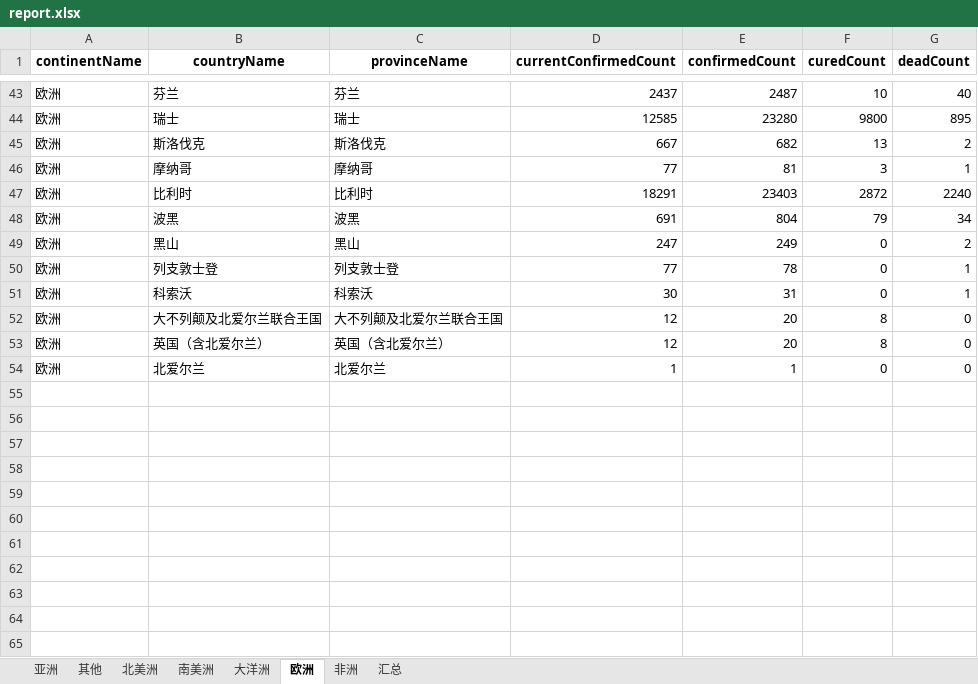
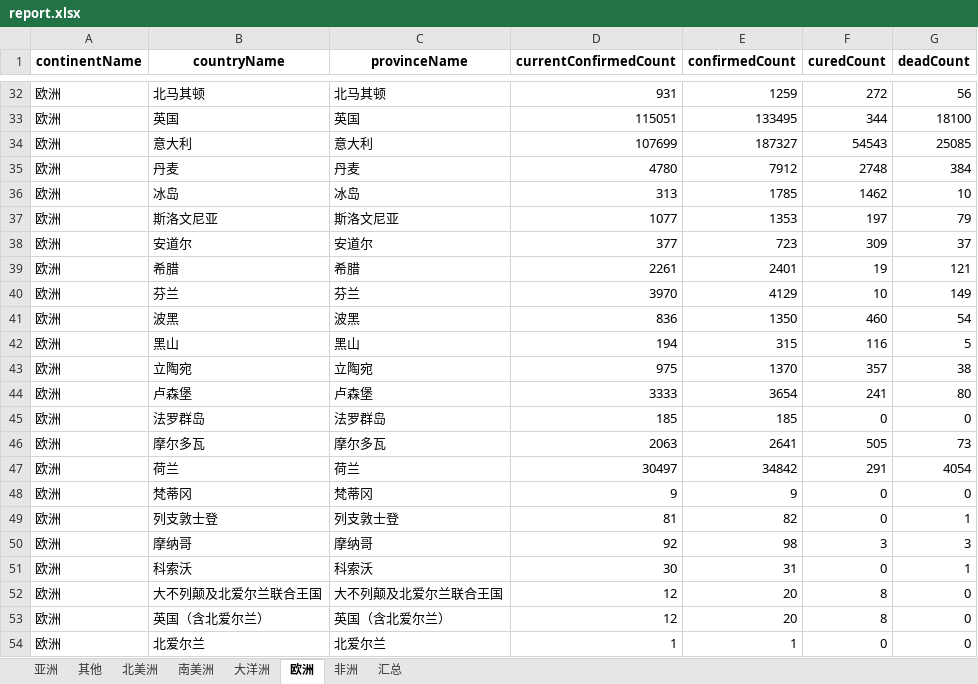
Before and after one commit to Akagilnc/python1.0, an Excel workbook: excel_files/report.xlsx, sheet 欧洲, drawn as a sheet; only a part is shown, gaps mark what is left out; values as stored, in another font and other column widths than the file's, no borders; removed rows and columns are numbered as before the commit, all else as after; the diff covers the shown part only; the diff names each change by its address in the sheet, - before the commit and + after, or states it on an @@ line.

```diff
--- a/excel_files/report.xlsx (sheet 欧洲)
+++ b/excel_files/report.xlsx (sheet 欧洲)
+row 32: 欧洲 | 北马其顿 | 北马其顿 | 931 | 1259 | 272 | 56
+row 33: 欧洲 | 英国 | 英国 | 115051 | 133495 | 344 | 18100
+row 34: 欧洲 | 意大利 | 意大利 | 107699 | 187327 | 54543 | 25085
+row 35: 欧洲 | 丹麦 | 丹麦 | 4780 | 7912 | 2748 | 384
+row 36: 欧洲 | 冰岛 | 冰岛 | 313 | 1785 | 1462 | 10
+row 37: 欧洲 | 斯洛文尼亚 | 斯洛文尼亚 | 1077 | 1353 | 197 | 79
+row 38: 欧洲 | 安道尔 | 安道尔 | 377 | 723 | 309 | 37
+row 39: 欧洲 | 希腊 | 希腊 | 2261 | 2401 | 19 | 121
-D40 (currentConfirmedCount): 2437
+D40 (currentConfirmedCount): 3970
-E40 (confirmedCount): 2487
+E40 (confirmedCount): 4129
-G40 (deadCount): 40
+G40 (deadCount): 149
-row 44: 欧洲 | 瑞士 | 瑞士 | 12585 | 23280 | 9800 | 895
-row 45: 欧洲 | 斯洛伐克 | 斯洛伐克 | 667 | 682 | 13 | 2
-row 46: 欧洲 | 摩纳哥 | 摩纳哥 | 77 | 81 | 3 | 1
-row 47: 欧洲 | 比利时 | 比利时 | 18291 | 23403 | 2872 | 2240
-D41 (currentConfirmedCount): 691
+D41 (currentConfirmedCount): 836
-E41 (confirmedCount): 804
+E41 (confirmedCount): 1350
-F41 (curedCount): 79
+F41 (curedCount): 460
-G41 (deadCount): 34
+G41 (deadCount): 54
-D42 (currentConfirmedCount): 247
+D42 (currentConfirmedCount): 194
-E42 (confirmedCount): 249
+E42 (confirmedCount): 315
-F42 (curedCount): 0
+F42 (curedCount): 116
-G42 (deadCount): 2
+G42 (deadCount): 5
+row 43: 欧洲 | 立陶宛 | 立陶宛 | 975 | 1370 | 357 | 38
+row 44: 欧洲 | 卢森堡 | 卢森堡 | 3333 | 3654 | 241 | 80
+row 45: 欧洲 | 法罗群岛 | 法罗群岛 | 185 | 185 | 0 | 0
+row 46: 欧洲 | 摩尔多瓦 | 摩尔多瓦 | 2063 | 2641 | 505 | 73
+row 47: 欧洲 | 荷兰 | 荷兰 | 30497 | 34842 | 291 | 4054
+row 48: 欧洲 | 梵蒂冈 | 梵蒂冈 | 9 | 9 | 0 | 0
-D49 (currentConfirmedCount): 77
+D49 (currentConfirmedCount): 81
-E49 (confirmedCount): 78
+E49 (confirmedCount): 82
+row 50: 欧洲 | 摩纳哥 | 摩纳哥 | 92 | 98 | 3 | 3
```
Also changed, not shown: 23 added rows, 34 removed rows and 24 edited cells elsewhere in this sheet, sheet 亚洲, sheet 非洲, sheet 北美洲, sheet 南美洲, sheet 大洋洲, sheet 汇总, 1 more sheet, excel_files/report_fixed.xlsx, excel_files/report_formatted.xlsx, 22 other files.
